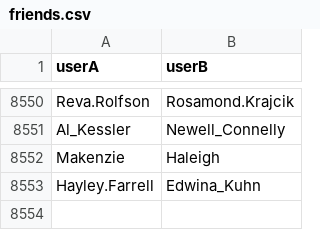
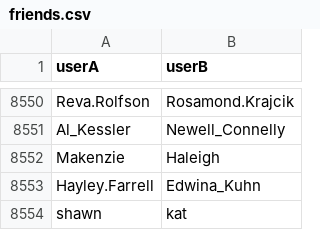
Before and after one commit to shawnlong636/CS166-Online-Messaging-System, a CSV file: data/friends.csv, drawn as a sheet; only a part is shown, gaps mark what is left out; the diff names each change by its address in the sheet, - before the commit and + after, or states it on an @@ line.

```diff
--- a/data/friends.csv
+++ b/data/friends.csv
+row 8554: shawn | kat
```
Also changed, not shown: 12 other files.
